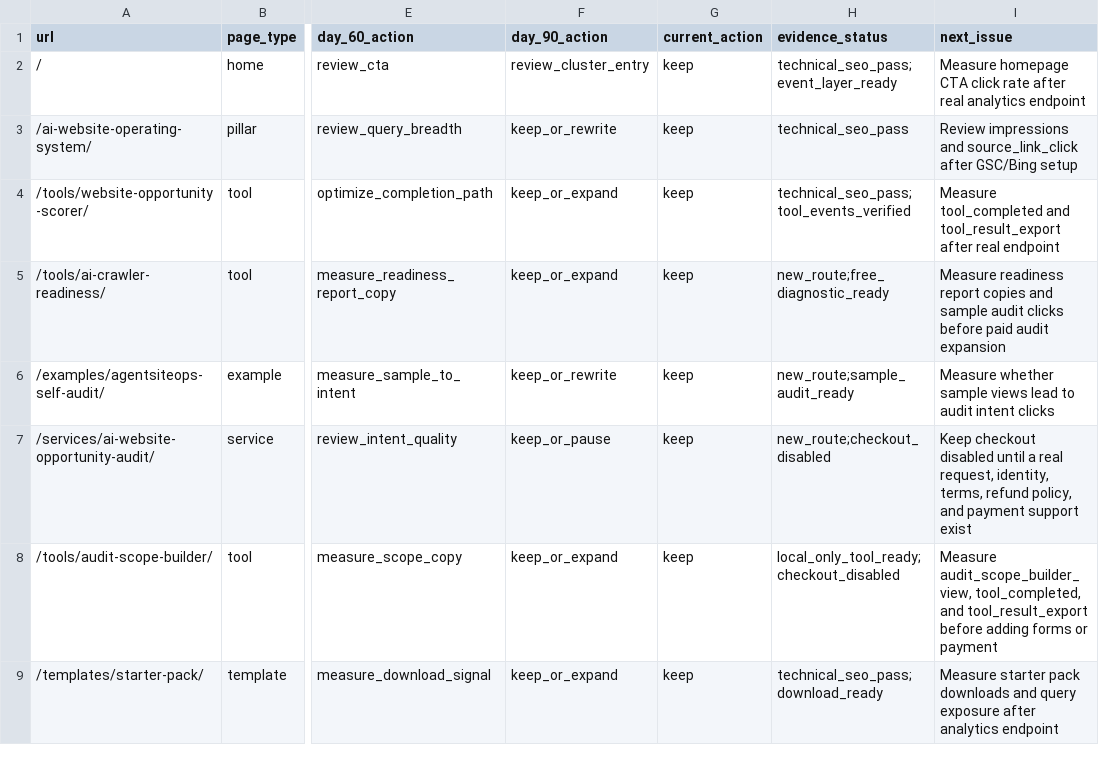
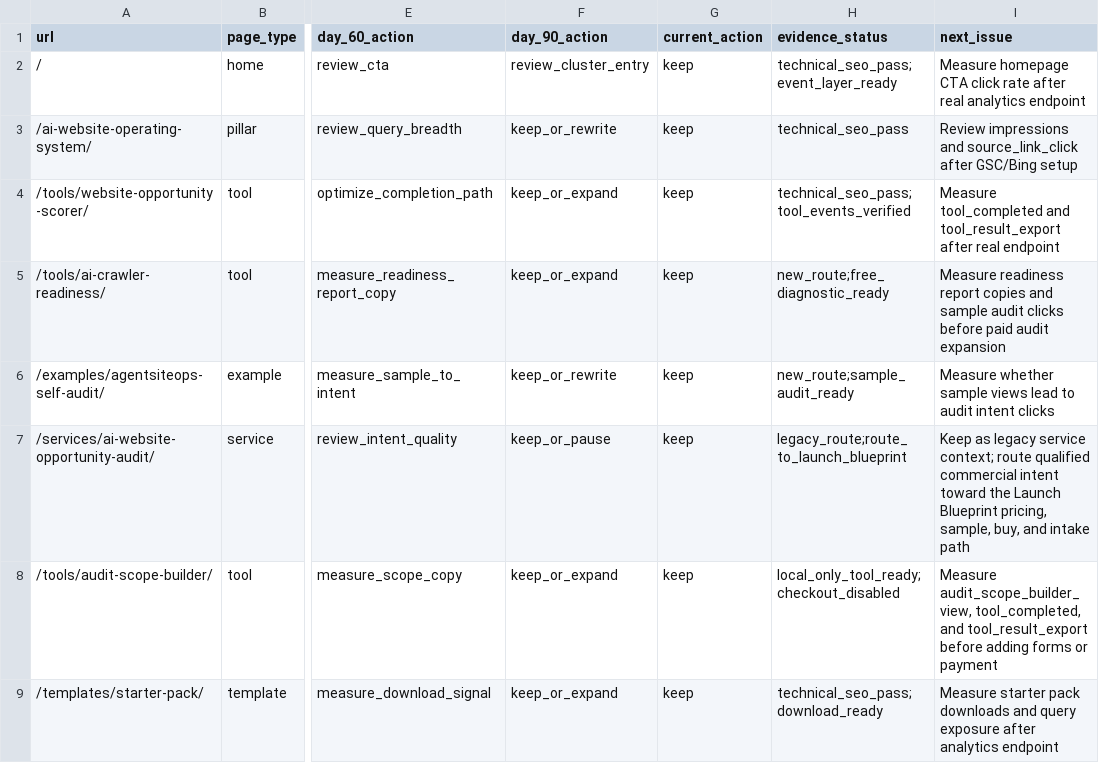
Before and after one commit to SB980425/shachidainei, a CSV file: agentsiteops/data/page-review-actions.csv, drawn as a sheet; only a part is shown, gaps mark what is left out; the diff names each change by its address in the sheet, - before the commit and + after, or states it on an @@ line.

```diff
--- a/agentsiteops/data/page-review-actions.csv
+++ b/agentsiteops/data/page-review-actions.csv
-H7 (evidence_status): new_route;checkout_disabled
+H7 (evidence_status): legacy_route;route_to_launch_blueprint
-I7 (next_issue): Keep checkout disabled until a real request, identity, terms, refund policy, and payment support exist
+I7 (next_issue): Keep as legacy service context; route qualified commercial intent toward the Launch Blueprint pricing, sample, buy, and intake path
```
Also changed, not shown: agentsiteops/data/growth-evidence-snapshot.csv, agentsiteops/data/production-health-snapshot.csv, 12 other files.
